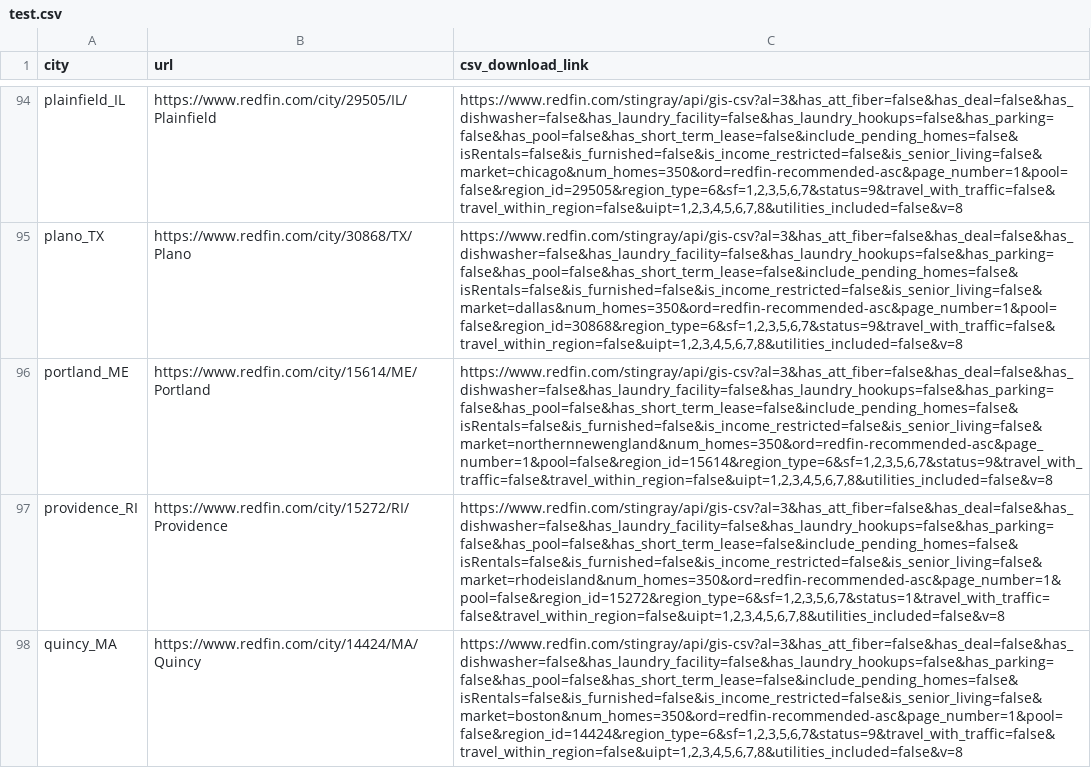
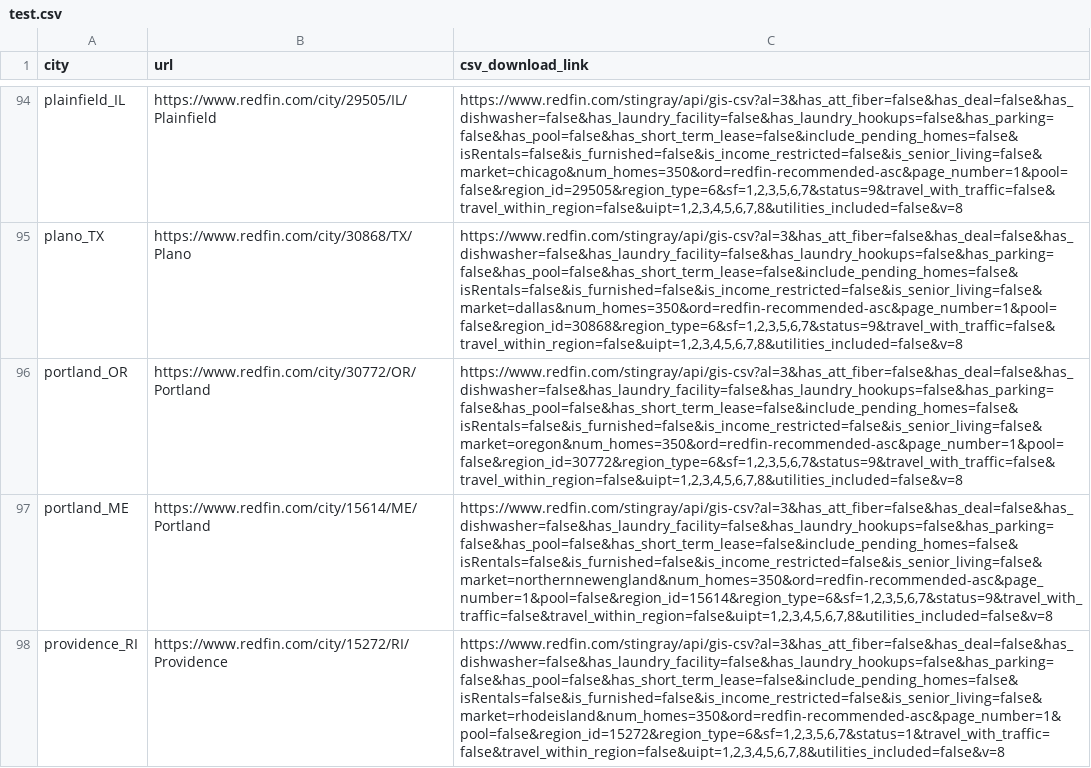
Before and after one commit to hyugai/WebScrapping-RealEstate_Redfin, a CSV file: test.csv, drawn as a sheet; only a part is shown, gaps mark what is left out; the shorter side is filled out with more unchanged rows; the diff names each change by its address in the sheet, - before the commit and + after, or states it on an @@ line.

```diff
--- a/test.csv
+++ b/test.csv
+row 96: portland_OR | https://www.redfin.com/city/30772/OR/Portland | https://www.redfin.com/stingray/api/gis-csv?al=3&has_att_fiber=false&has_deal=false&has_dishwasher=false&has_laundry_facility=false&has_laundry_hookups=false&has_parking=false&has_pool=false&has_short_term_lease=false&include_pending_homes=false&isRentals=false&is_furnished=false&is_income_restricted=false&is_senior_living=false&market=oregon&num_homes=350&ord=redfin-recommended-asc&page_number=1&pool=false&region_id=30772&region_type=6&sf=1,2,3,5,6,7&status=9&travel_with_traffic=false&travel_within_region=false&uipt=1,2,3,4,5,6,7,8&utilities_included=false&v=8
```
Also changed, not shown: 3 other files.
